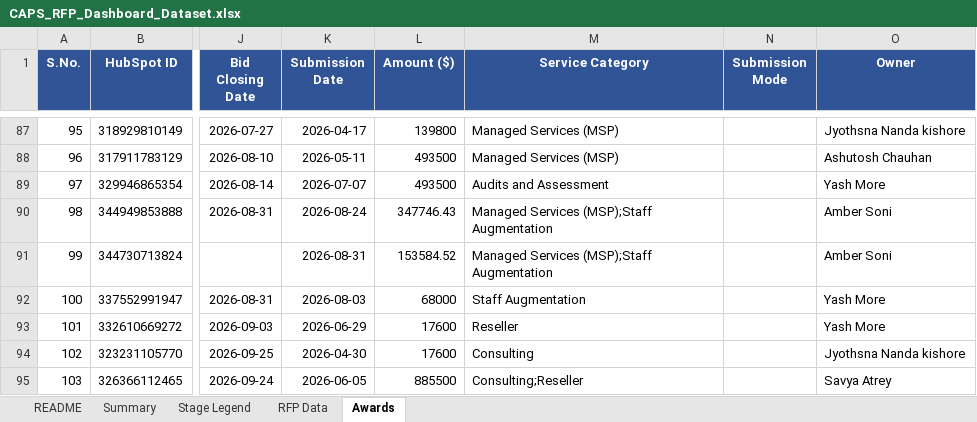
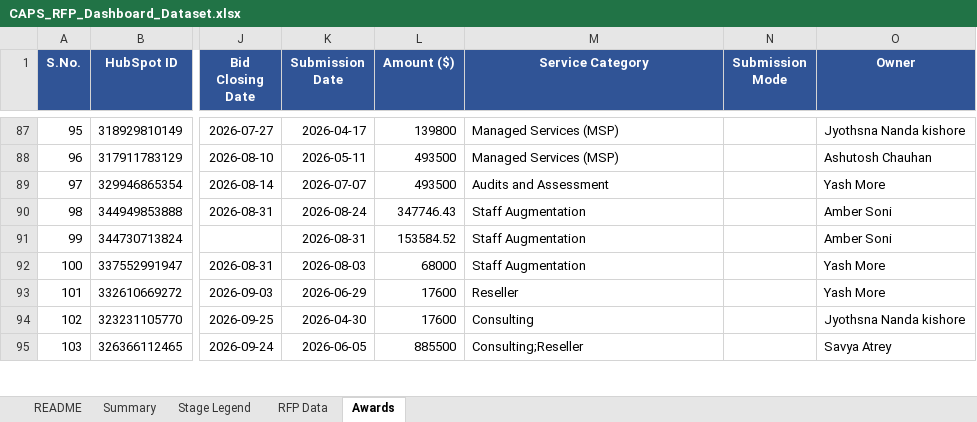
Before and after one commit to hrithikCAPS/CAPS, an Excel workbook: data/CAPS_RFP_Dashboard_Dataset.xlsx, sheet Awards, drawn as a sheet; only a part is shown, gaps mark what is left out; values as stored, in another font and other column widths than the file's, no borders; the diff covers the shown part only; the diff names each change by its address in the sheet, - before the commit and + after, or states it on an @@ line.

```diff
--- a/data/CAPS_RFP_Dashboard_Dataset.xlsx (sheet Awards)
+++ b/data/CAPS_RFP_Dashboard_Dataset.xlsx (sheet Awards)
-M90:M91 (Service Category): Managed Services (MSP);Staff Augmentation
+M90:M91 (Service Category): Staff Augmentation
```
Also changed, not shown: 1 added row and 5 edited cells elsewhere in this sheet, sheet RFP Data, 11 other files.
